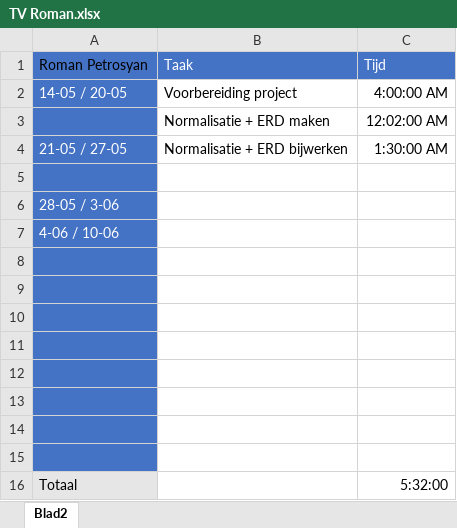
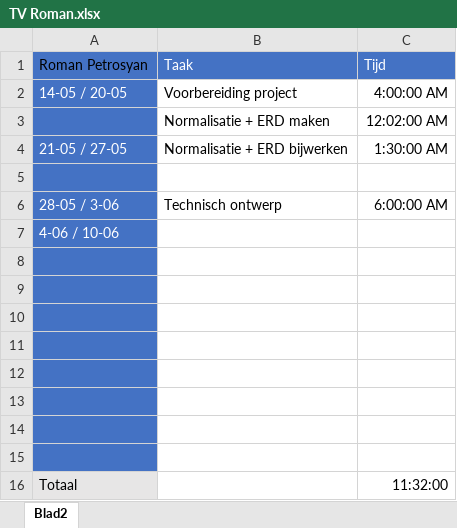
Before and after one commit to RomanP1905/MVC-Project-S4-Groep-4, an Excel workbook: docs/Tijdsverantwoordingen/TV Roman.xlsx, sheet Blad2, drawn as a sheet; values as stored, in another font and other column widths than the file's, no borders; the diff names each change by its address in the sheet, - before the commit and + after, or states it on an @@ line.

```diff
--- a/docs/Tijdsverantwoordingen/TV Roman.xlsx (sheet Blad2)
+++ b/docs/Tijdsverantwoordingen/TV Roman.xlsx (sheet Blad2)
-B6: (empty)
+B6: Technisch ontwerp
-C6: (empty)
+C6: 6:00:00 AM
-C16: 5:32:00
+C16: 11:32:00
```
Also changed, not shown: 4 other files.
